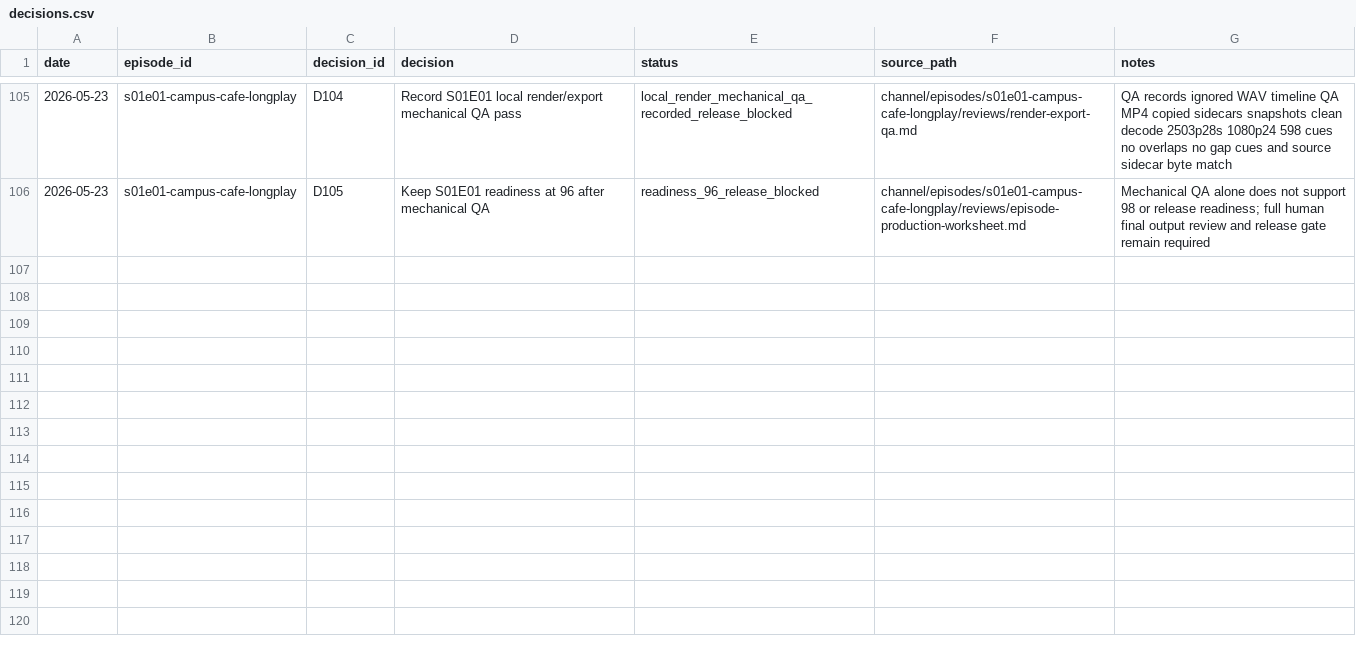
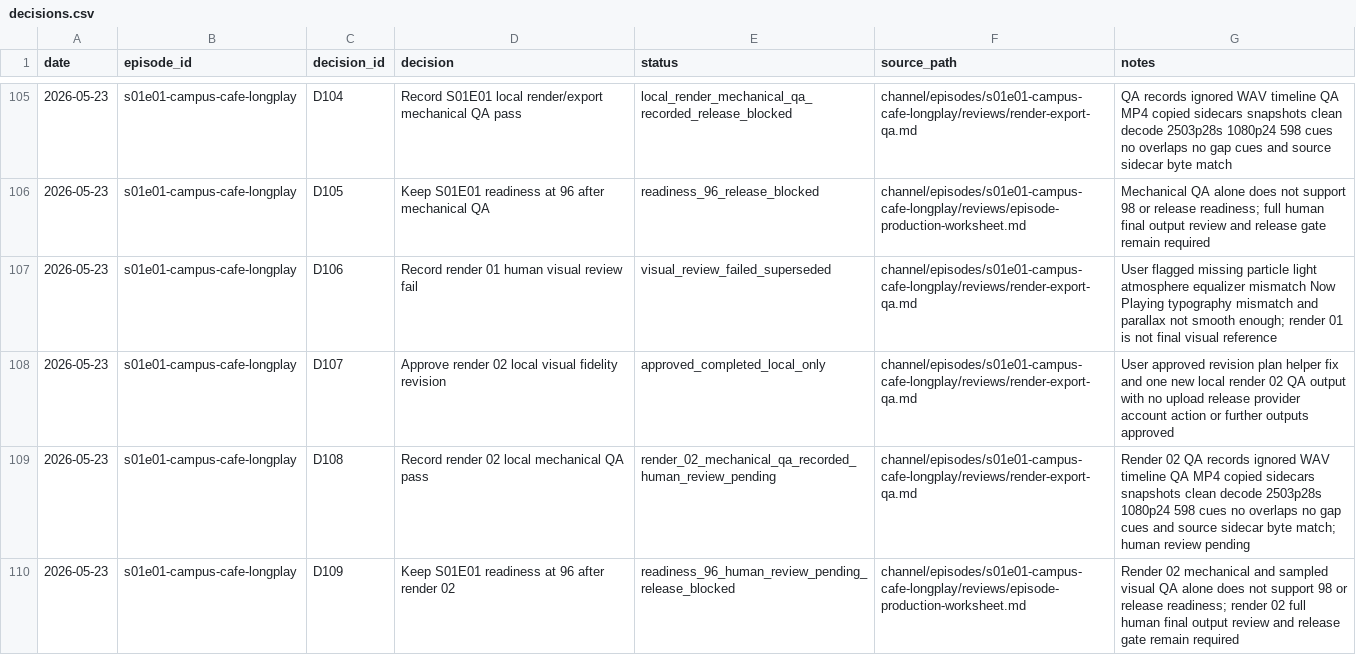
Before and after one commit to myr-air/zodiac-leo, a CSV file: channel/episodes/s01e01-campus-cafe-longplay/tracking/decisions.csv, drawn as a sheet; only a part is shown, gaps mark what is left out; the diff names each change by its address in the sheet, - before the commit and + after, or states it on an @@ line.

```diff
--- a/channel/episodes/s01e01-campus-cafe-longplay/tracking/decisions.csv
+++ b/channel/episodes/s01e01-campus-cafe-longplay/tracking/decisions.csv
+row 107: 2026-05-23 | s01e01-campus-cafe-longplay | D106 | Record render 01 human visual review fail | visual_review_failed_superseded | channel/episodes/s01e01-campus-cafe-longplay/reviews/render-export-qa.md | User flagged missing particle light atmosphere equalizer mismatch Now Playing typography mismatch and parallax not smooth enough; render 01 is not final visual reference
+row 108: 2026-05-23 | s01e01-campus-cafe-longplay | D107 | Approve render 02 local visual fidelity revision | approved_completed_local_only | channel/episodes/s01e01-campus-cafe-longplay/reviews/render-export-qa.md | User approved revision plan helper fix and one new local render 02 QA output with no upload release provider account action or further outputs approved
+row 109: 2026-05-23 | s01e01-campus-cafe-longplay | D108 | Record render 02 local mechanical QA pass | render_02_mechanical_qa_recorded_human_review_pending | channel/episodes/s01e01-campus-cafe-longplay/reviews/render-export-qa.md | Render 02 QA records ignored WAV timeline QA MP4 copied sidecars snapshots clean decode 2503p28s 1080p24 598 cues no overlaps no gap cues and source sidecar byte match; human review pending
+row 110: 2026-05-23 | s01e01-campus-cafe-longplay | D109 | Keep S01E01 readiness at 96 after render 02 | readiness_96_human_review_pending_release_blocked | channel/episodes/s01e01-campus-cafe-longplay/reviews/episode-production-worksheet.md | Render 02 mechanical and sampled visual QA alone does not support 98 or release readiness; render 02 full human final output review and release gate remain required
```
Also changed, not shown: channel/episodes/s01e01-campus-cafe-longplay/tracking/assets.csv, channel/episodes/s01e01-campus-cafe-longplay/tracking/provenance.csv, 10 other files.
